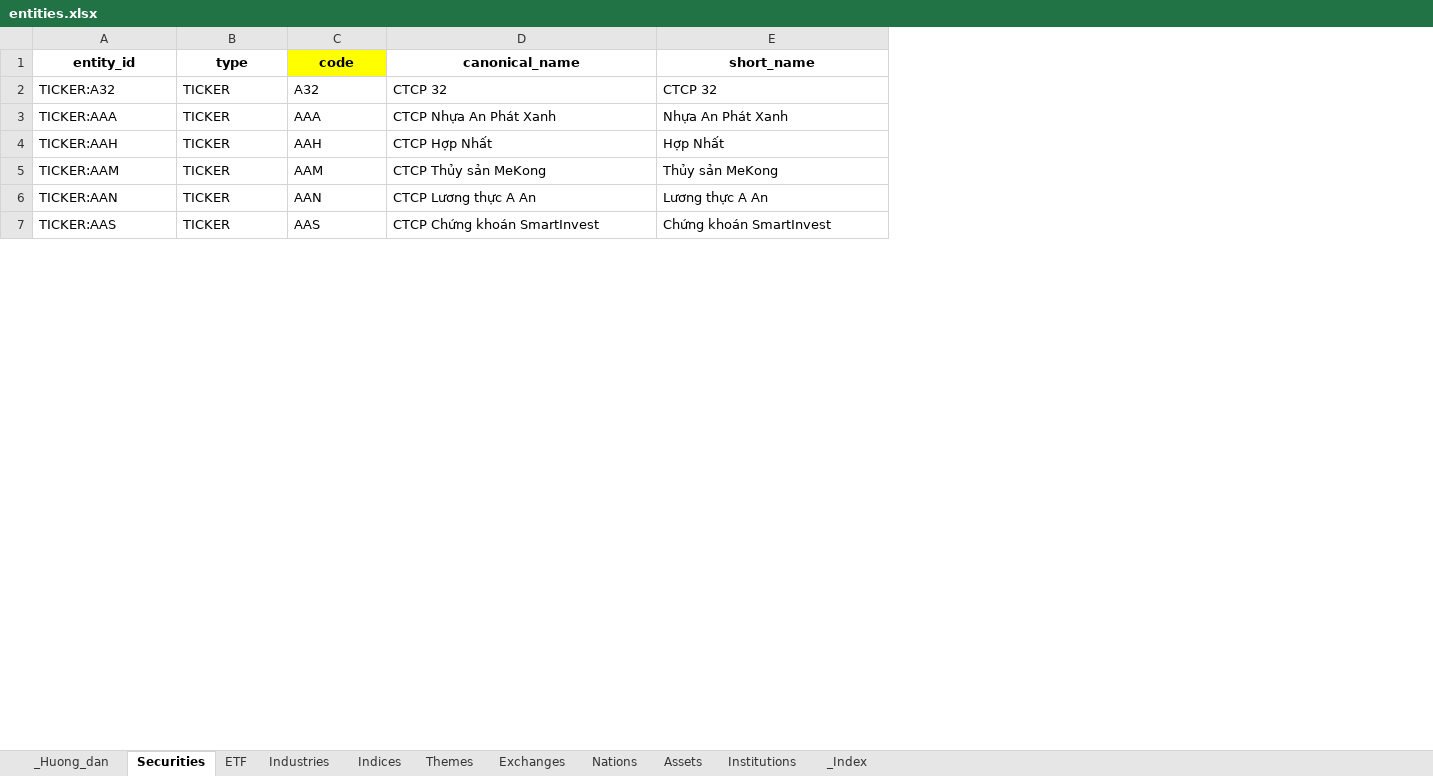
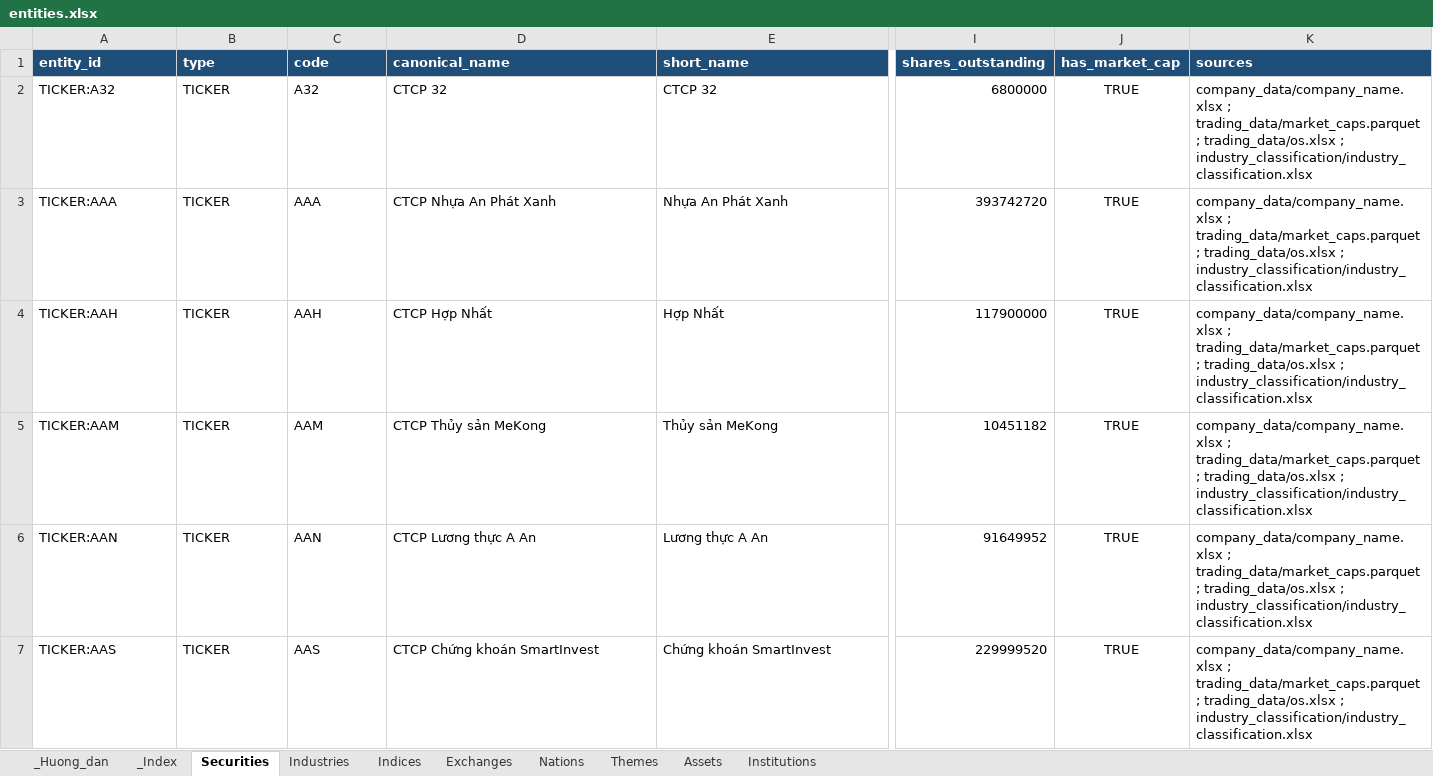
Before and after one commit to Tuanan172-py/fts-news-scape, an Excel workbook: project/data/entities/entities.xlsx, sheet Securities, drawn as a sheet; only a part is shown, gaps mark what is left out; values as stored, in another font and other column widths than the file's, no borders; the diff covers the shown part only; the diff names each change by its address in the sheet, - before the commit and + after, or states it on an @@ line.

```diff
--- a/project/data/entities/entities.xlsx (sheet Securities)
+++ b/project/data/entities/entities.xlsx (sheet Securities)
-sheet tab: ETF
@@ sheet tab order changed: _Huong_dan | _Index | Securities | Industries | Indices | Exchanges | Nations | Themes | Assets | Institutions @@
+column I (shares_outstanding), rows 2-7: 6800000 | 393742720 | 117900000 | 10451182 | 91649952 | 229999520
+column J (has_market_cap), rows 2-7: all TRUE
+column K (sources), rows 2-7: all company_data/company_name.xlsx ; trading_data/market_caps.parquet ; trading_data/os.xlsx ; industry_classification/industry_classification.xlsx
-A1:B1 fill: none
+A1:B1 fill: #1F4E78
@@ A1:E1 text colour: black → #FFFFFF, alignment: center → left @@
-C1 fill: #FFFF00
+C1 fill: #1F4E78
-D1:E1 fill: none
+D1:E1 fill: #1F4E78
```
Also changed, not shown: 1 added row, 1 edited cell and cell formats elsewhere in this sheet, sheet Industries, sheet _Index, sheet Indices, sheet Exchanges, sheet Nations, sheet Institutions, 3 more sheets, logs/tasks-list/tasks-list-news-scape.xlsx, 17 other files.
